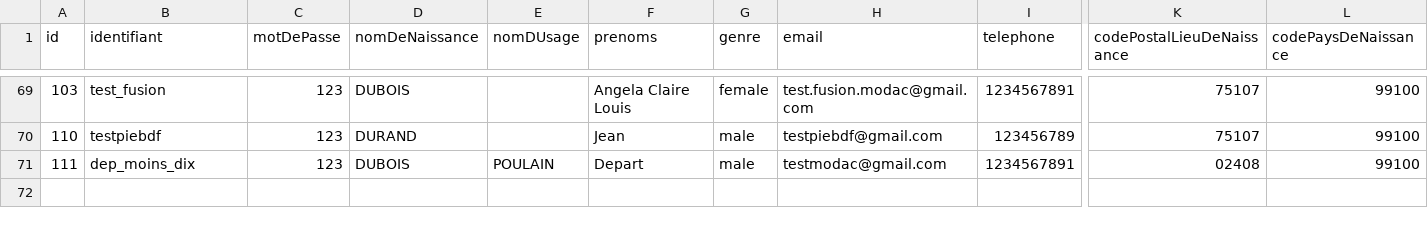
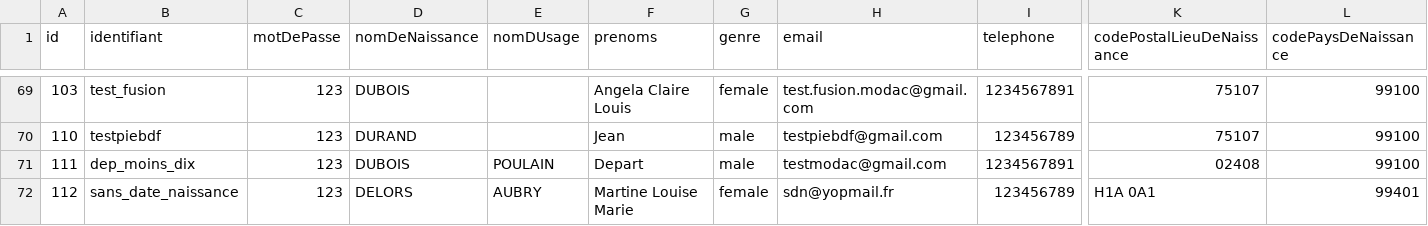
Before and after one commit to france-connect/identity-provider-example, a CSV file: database.csv, drawn as a sheet; only a part is shown, gaps mark what is left out; rows hold the shown columns only; the diff names each change by its address in the sheet, - before the commit and + after, or states it on an @@ line.

Commit message:
Démonstration eIDAS élevé
Nous sommes en train de tester aux limites, une démarche du ministère des affaires étrangères destinées à des français ou naturalisés français mais dont les actes d’état-civil ont eu lieu à l’étranger.

Pour ce public, certaines données pivot de leur connexion France-Connect pourront être absents : NOM, PRENOM, JOUR ou MOIS DE NAISSANCE, DATE DE NAISSANCE,...

```diff
--- a/database.csv
+++ b/database.csv
+row 72: 112 | sans_date_naissance | 123 | DELORS | AUBRY | Martine Louise Marie | female | sdn@yopmail.fr | 123456789 | H1A 0A1 | 99401
```
